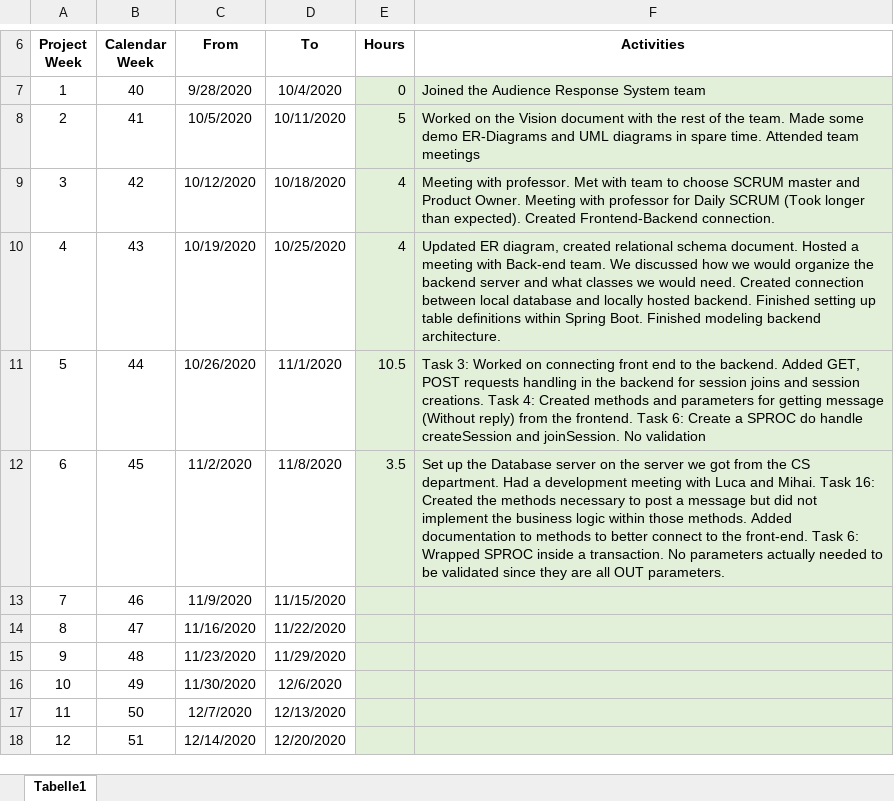
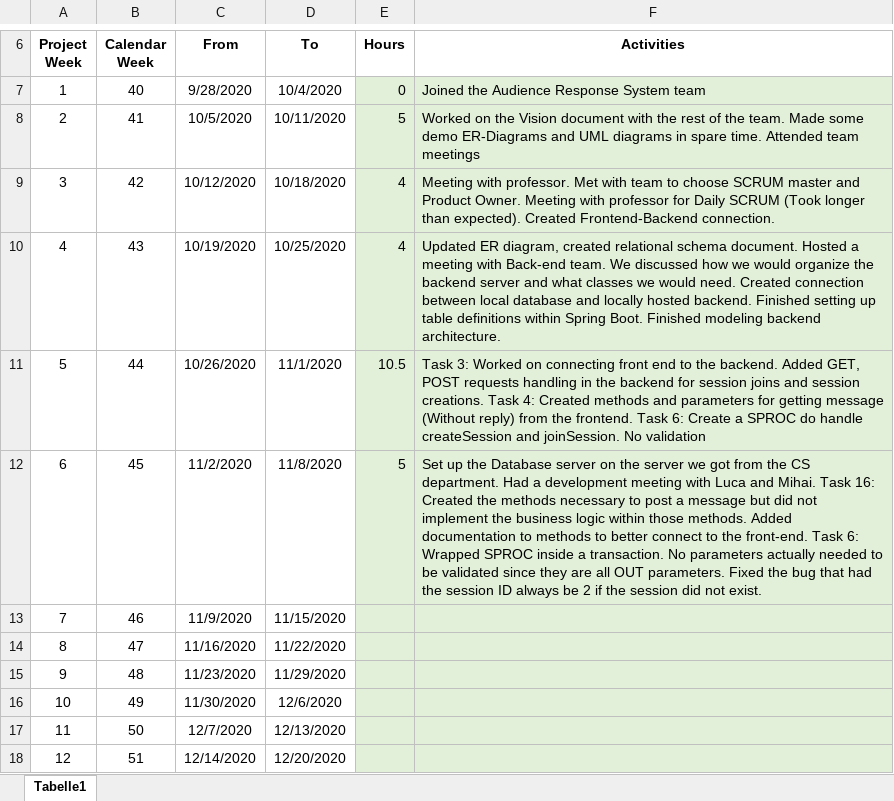
Before and after one commit to leafcathead/CTS5_AudienceResponse, an Excel workbook: Documentation/TimeLog_ConnorPeper.xlsx, sheet Tabelle1, drawn as a sheet; only a part is shown, gaps mark what is left out; values as stored, in another font and other column widths than the file's, no borders; the diff names each change by its address in the sheet, - before the commit and + after, or states it on an @@ line.

Commit message:
Fixed the joinSession bug, updated reply()

```diff
--- a/Documentation/TimeLog_ConnorPeper.xlsx (sheet Tabelle1)
+++ b/Documentation/TimeLog_ConnorPeper.xlsx (sheet Tabelle1)
-E12 (Hours): 3.5
+E12 (Hours): 5
-F12 (Activities): …OUT parameters.
+F12 (Activities): …OUT parameters. Fixed the bug that had the session ID always be 2 if the session did not exist.
```
Also changed, not shown: 1 other file.
